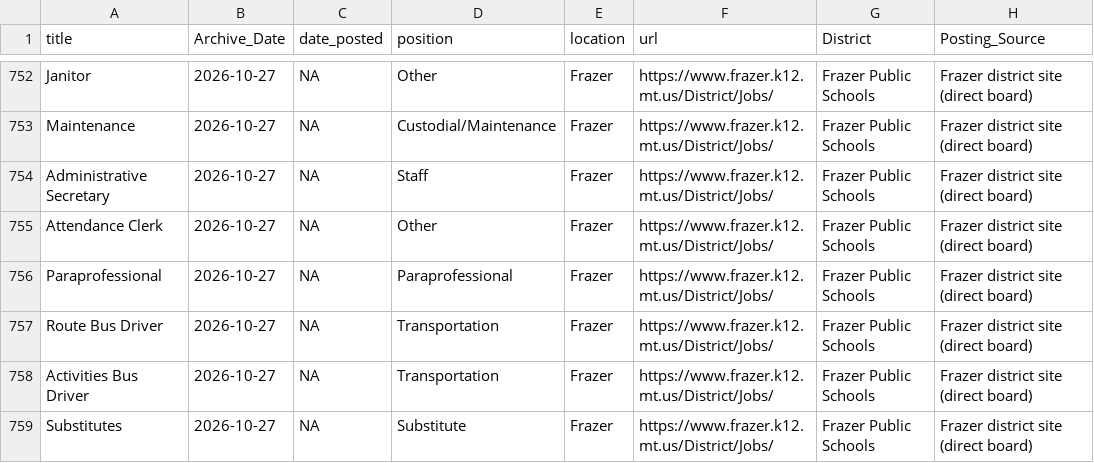
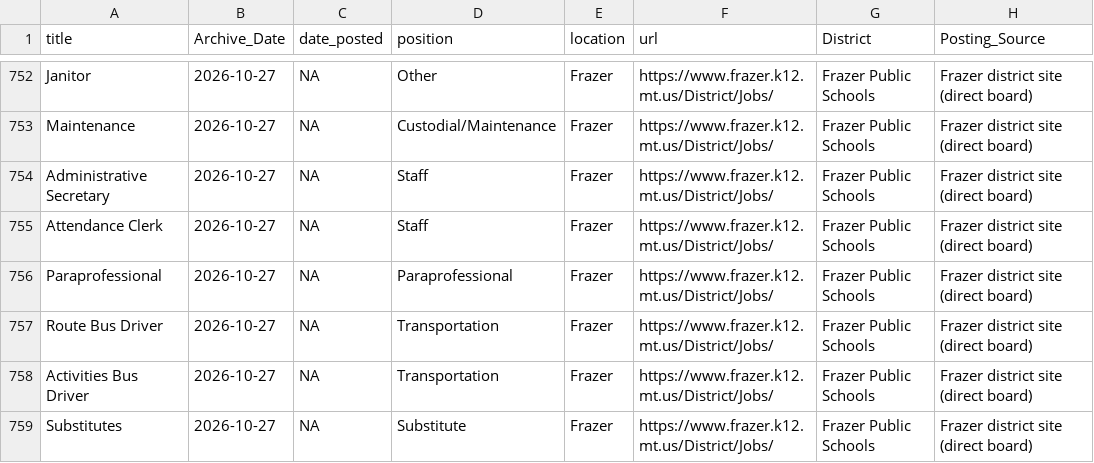
Before and after one commit to bostickmike/Montana-Education-Jobs-Dashboard, a CSV file: Mt_Ed_Jobs/combinedclean.csv, drawn as a sheet; only a part is shown, gaps mark what is left out; the diff covers the shown part only; the diff names each change by its address in the sheet, - before the commit and + after, or states it on an @@ line.

Commit message:
Audit data quality, eliminate HTML entities, fix clerk precedence, and reprocess historical datasets

```diff
--- a/Mt_Ed_Jobs/combinedclean.csv
+++ b/Mt_Ed_Jobs/combinedclean.csv
-D755 (position): Other
+D755 (position): Staff
```
Also changed, not shown: 17 edited cells elsewhere in this file, Mt_Ed_Jobs/allsum.csv, Mt_Ed_Jobs/job_duration_spells.csv, 6 other files.
